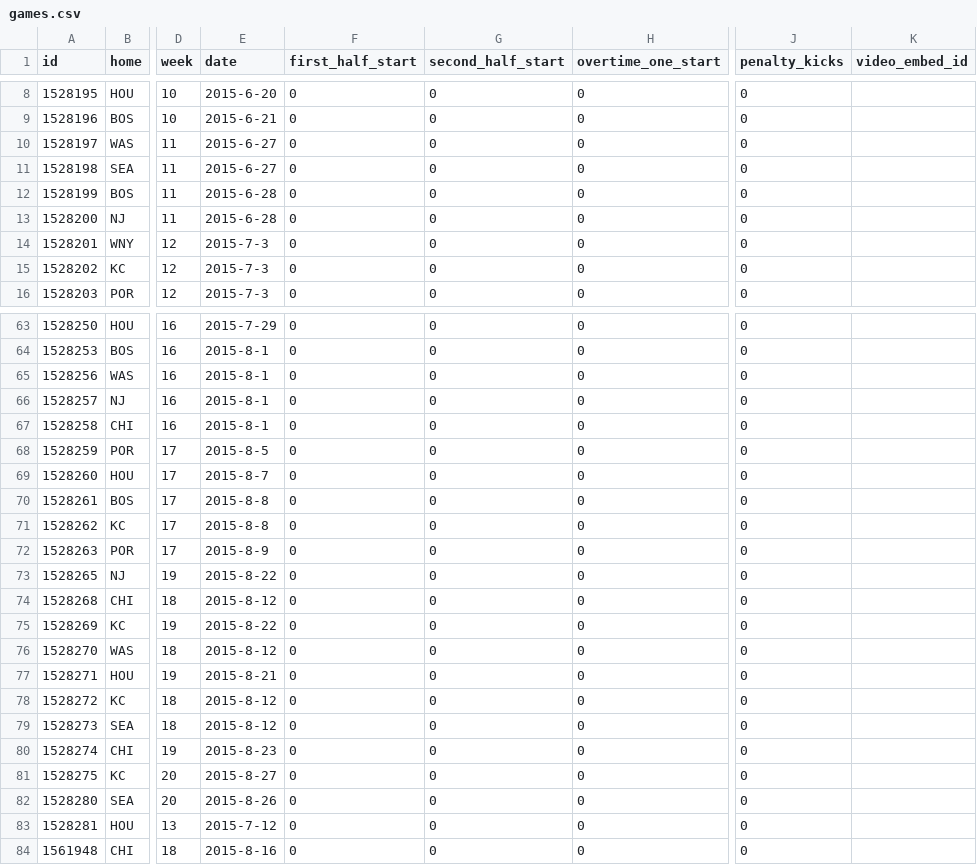
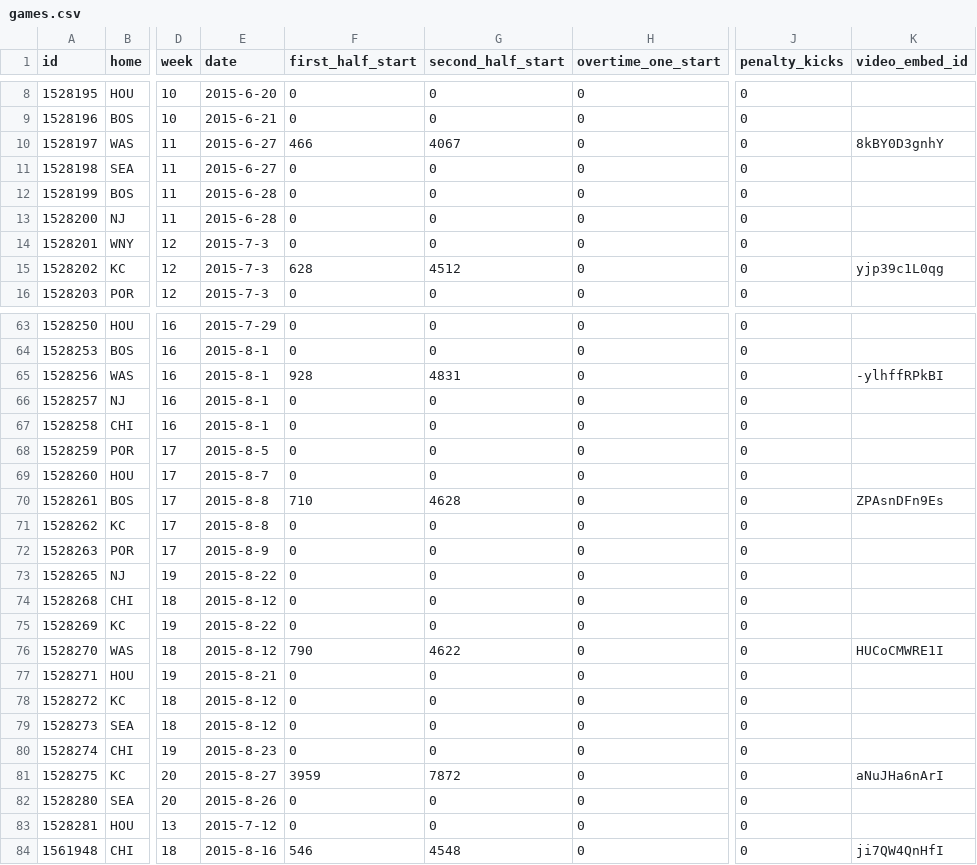
Before and after one commit to CynicalFooty/WoSo, a CSV file: source/data/games.csv, drawn as a sheet; only a part is shown, gaps mark what is left out; the diff covers the shown part only; the diff names each change by its address in the sheet, - before the commit and + after, or states it on an @@ line.

```diff
--- a/source/data/games.csv
+++ b/source/data/games.csv
-F10 (first_half_start): 0
+F10 (first_half_start): 466
-G10 (second_half_start): 0
+G10 (second_half_start): 4067
-K10 (video_embed_id): (empty)
+K10 (video_embed_id): 8kBY0D3gnhY
-F15 (first_half_start): 0
+F15 (first_half_start): 628
-G15 (second_half_start): 0
+G15 (second_half_start): 4512
-K15 (video_embed_id): (empty)
+K15 (video_embed_id): yjp39c1L0qg
-F65 (first_half_start): 0
+F65 (first_half_start): 928
-G65 (second_half_start): 0
+G65 (second_half_start): 4831
-K65 (video_embed_id): (empty)
+K65 (video_embed_id): -ylhffRPkBI
-F70 (first_half_start): 0
+F70 (first_half_start): 710
-G70 (second_half_start): 0
+G70 (second_half_start): 4628
-K70 (video_embed_id): (empty)
+K70 (video_embed_id): ZPAsnDFn9Es
-F76 (first_half_start): 0
+F76 (first_half_start): 790
-G76 (second_half_start): 0
+G76 (second_half_start): 4622
-K76 (video_embed_id): (empty)
+K76 (video_embed_id): HUCoCMWRE1I
-F81 (first_half_start): 0
+F81 (first_half_start): 3959
-G81 (second_half_start): 0
+G81 (second_half_start): 7872
-K81 (video_embed_id): (empty)
+K81 (video_embed_id): aNuJHa6nArI
-F84 (first_half_start): 0
+F84 (first_half_start): 546
-G84 (second_half_start): 0
+G84 (second_half_start): 4548
-K84 (video_embed_id): (empty)
+K84 (video_embed_id): ji7QW4QnHfI
```
Also changed, not shown: 30 edited cells elsewhere in this file, 3 other files.
